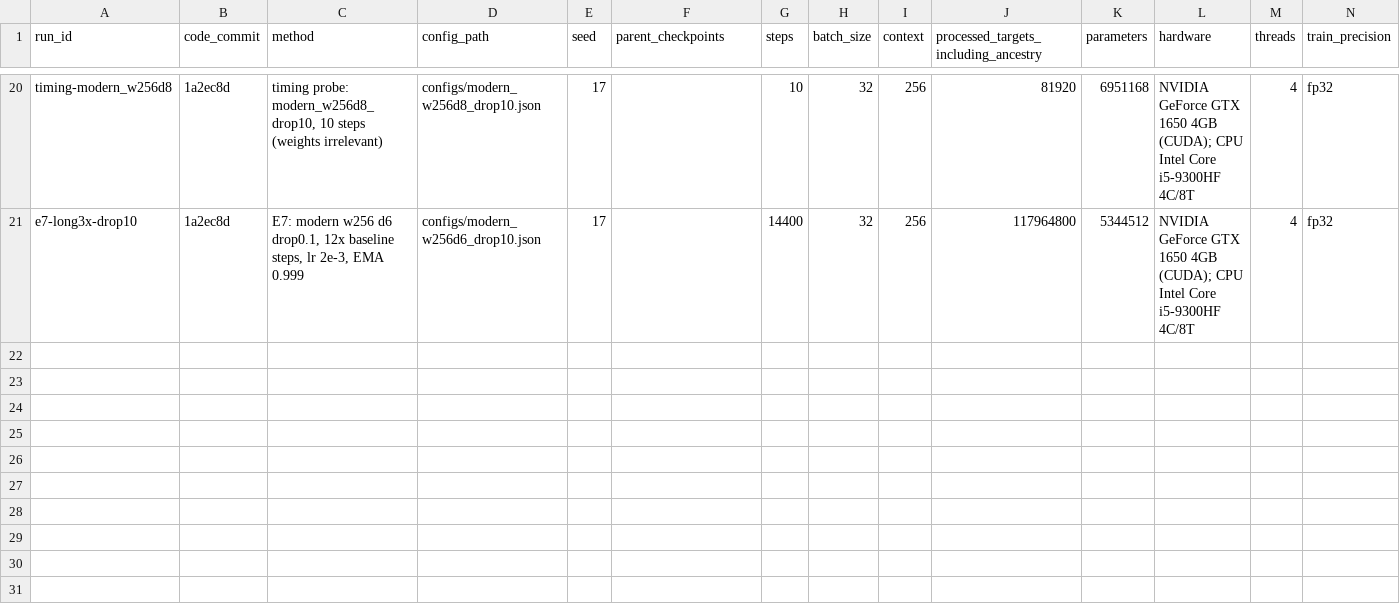
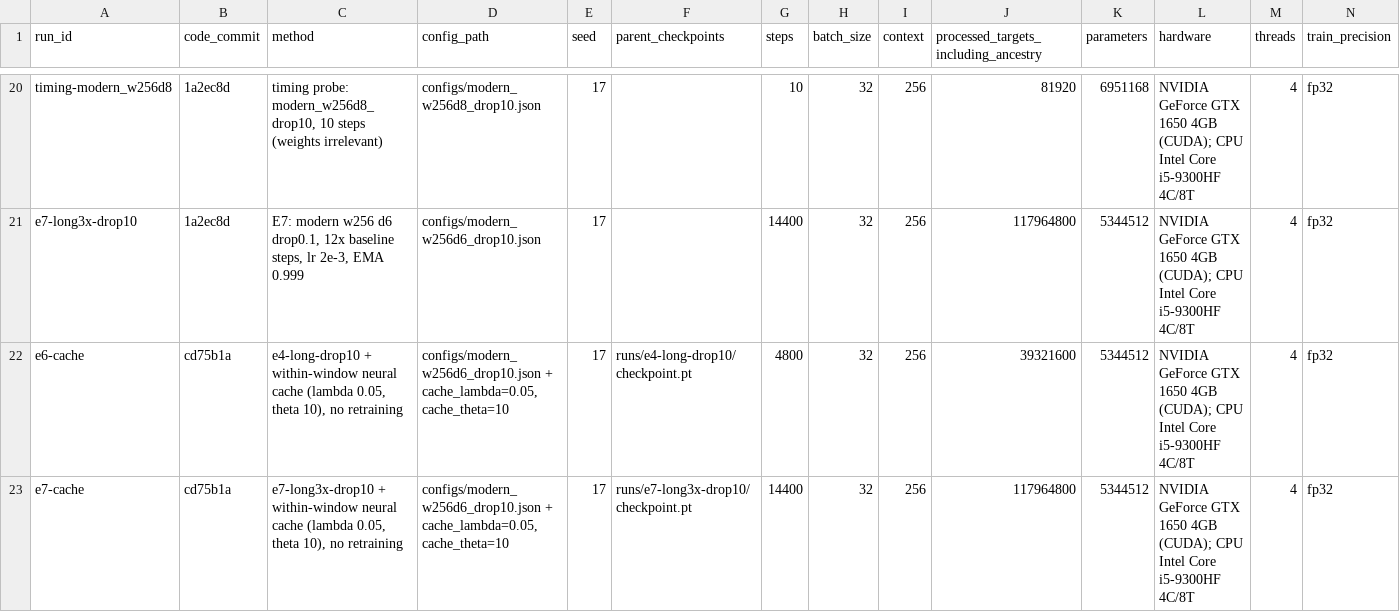
Before and after one commit to zwkcyy/dase7506-mp1, a CSV file: code/run_log.csv, drawn as a sheet; only a part is shown, gaps mark what is left out; rows hold the shown columns only; the diff names each change by its address in the sheet, - before the commit and + after, or states it on an @@ line.

```diff
--- a/code/run_log.csv
+++ b/code/run_log.csv
+row 22: e6-cache | cd75b1a | e4-long-drop10 + within-window neural cache (lambda 0.05, theta 10), no retraining | configs/modern_w256d6_drop10.json + cache_lambda=0.05, cache_theta=10 | 17 | runs/e4-long-drop10/checkpoint.pt | 4800 | 32 | 256 | 39321600 | 5344512 | NVIDIA GeForce GTX 1650 4GB (CUDA); CPU Intel Core i5-9300HF 4C/8T | 4 | fp32
+row 23: e7-cache | cd75b1a | e7-long3x-drop10 + within-window neural cache (lambda 0.05, theta 10), no retraining | configs/modern_w256d6_drop10.json + cache_lambda=0.05, cache_theta=10 | 17 | runs/e7-long3x-drop10/checkpoint.pt | 14400 | 32 | 256 | 117964800 | 5344512 | NVIDIA GeForce GTX 1650 4GB (CUDA); CPU Intel Core i5-9300HF 4C/8T | 4 | fp32
```
